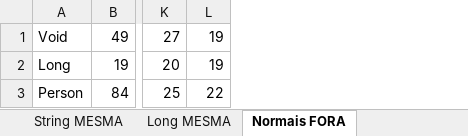
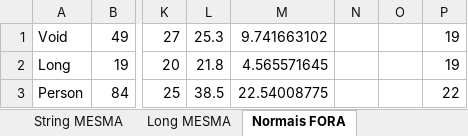
Before and after one commit to ZaneThurston/EP-SistDistribuidos-RPC, an Excel workbook: gRPC measures.xlsx, sheet Normais FORA, drawn as a sheet; only a part is shown, gaps mark what is left out; values as stored, in another font and other column widths than the file's, no borders; charts and pictures not drawn; the diff names each change by its address in the sheet, - before the commit and + after, or states it on an @@ line.

```diff
--- a/gRPC measures.xlsx (sheet Normais FORA)
+++ b/gRPC measures.xlsx (sheet Normais FORA)
+column L, rows 1-3: 25.3 | 21.8 | 38.5
+column M, rows 1-3: 9.741663102 | 4.565571645 | 22.54008775
+column N, empty
+column O, empty
```
Also changed, not shown: sheet 100 MESMO PC, sheet VarPessoasMESMA, sheet String MESMA, sheet Iterações local, sheet Long MESMA, sheet VarPerson FORA, 2 more sheets, other sheet tabs, charts or pictures.
